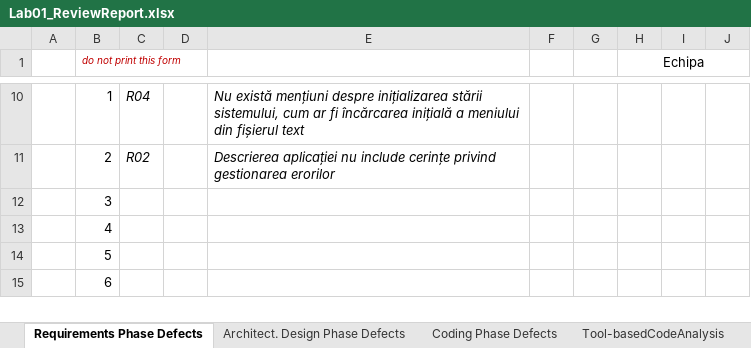
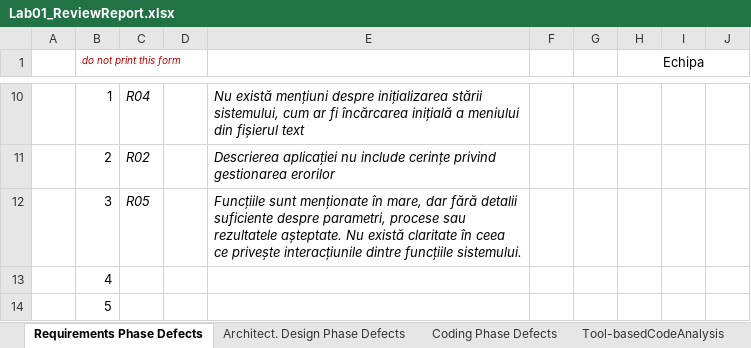
Before and after one commit to evelinemolnar/VVSS-labs, an Excel workbook: Docs/Lab01/Lab01_ReviewReport.xlsx, sheet Requirements Phase Defects, drawn as a sheet; only a part is shown, gaps mark what is left out; the shorter side is filled out with more unchanged rows; values as stored, in another font and other column widths than the file's, no borders; the diff names each change by its address in the sheet, - before the commit and + after, or states it on an @@ line.

```diff
--- a/Docs/Lab01/Lab01_ReviewReport.xlsx (sheet Requirements Phase Defects)
+++ b/Docs/Lab01/Lab01_ReviewReport.xlsx (sheet Requirements Phase Defects)
-C12: (empty)
+C12: R05
-E12: (empty)
+E12: Funcțiile sunt menționate în mare, dar fără detalii suficiente despre parametri, procese sau rezultatele așteptate. Nu există claritate în ceea ce privește interacțiunile dintre funcțiile sistemului.
```
Also changed, not shown: sheet Tool-basedCodeAnalysis, sheet Architect. Design Phase Defects, sheet Coding Phase Defects.
